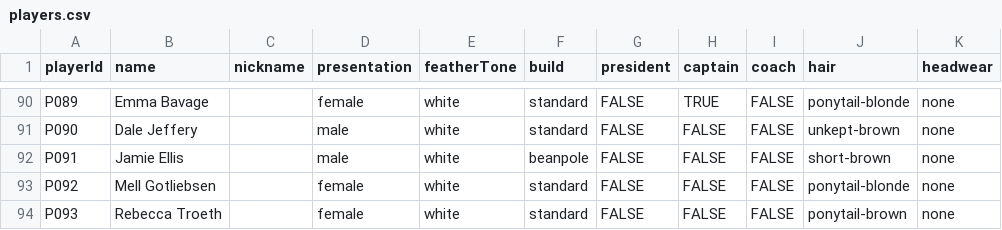
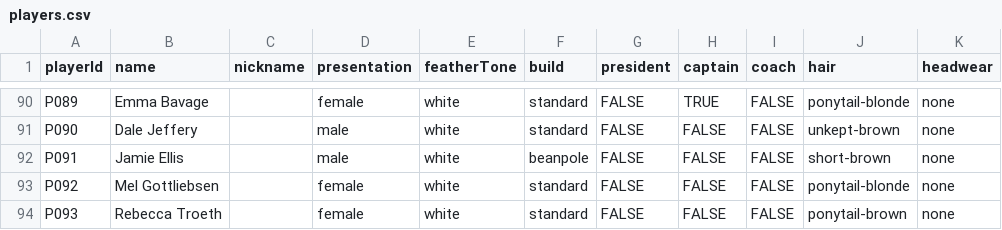
Before and after one commit to h4ff/taipans-duck-pond, a CSV file: data/players.csv, drawn as a sheet; only a part is shown, gaps mark what is left out; the diff names each change by its address in the sheet, - before the commit and + after, or states it on an @@ line.

Commit message:
Update players.csv

```diff
--- a/data/players.csv
+++ b/data/players.csv
-B93 (name): Mell Gotliebsen
+B93 (name): Mel Gottliebsen
```
